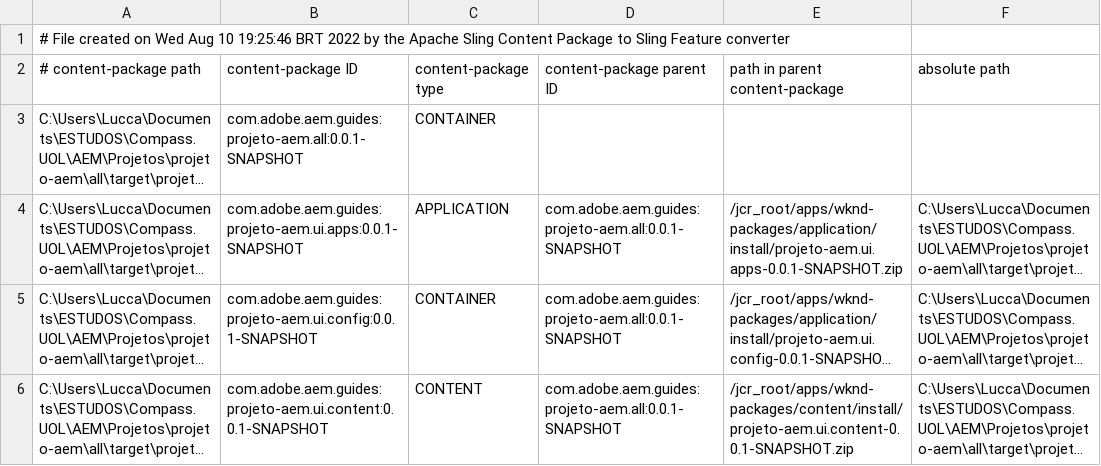
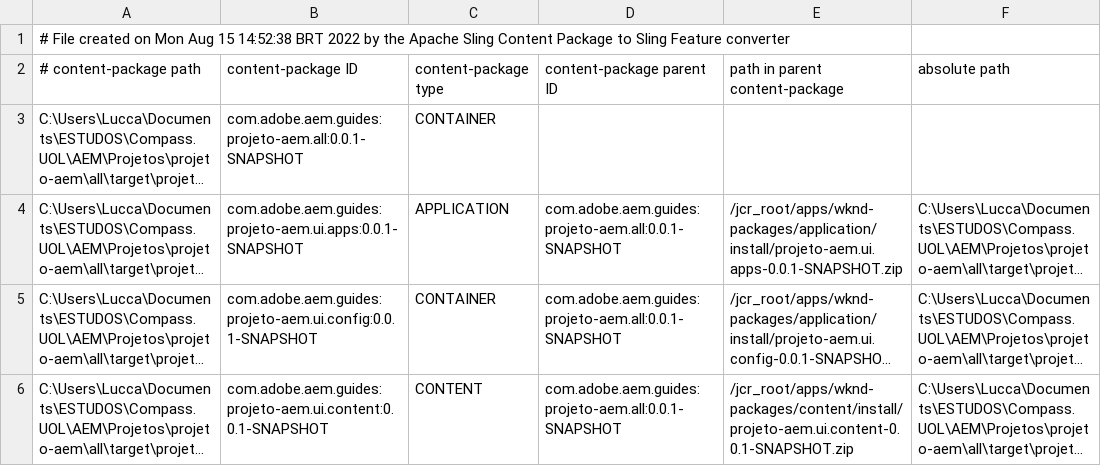
Before and after one commit to LacerdaLucca/SprintProjetoFinal, a CSV file: all/target/cp-conversion/fm.out/content-packages.csv, drawn as a sheet; long unchanged cells end in ….

```diff
--- a/all/target/cp-conversion/fm.out/content-packages.csv
+++ b/all/target/cp-conversion/fm.out/content-packages.csv
@@ -1,2 +1,2 @@
-# File created on Wed Aug 10 19:25:46 BRT 2022 by the Apache Sling Content Package to Sling Feature converter
+# File created on Mon Aug 15 14:52:38 BRT 2022 by the Apache Sling Content Package to Sling Feature converter
 # content-package path, content-package ID, content-package type, content-package parent ID, path in parent content-package, absolute path
```
Also changed, not shown: 55 other files.
